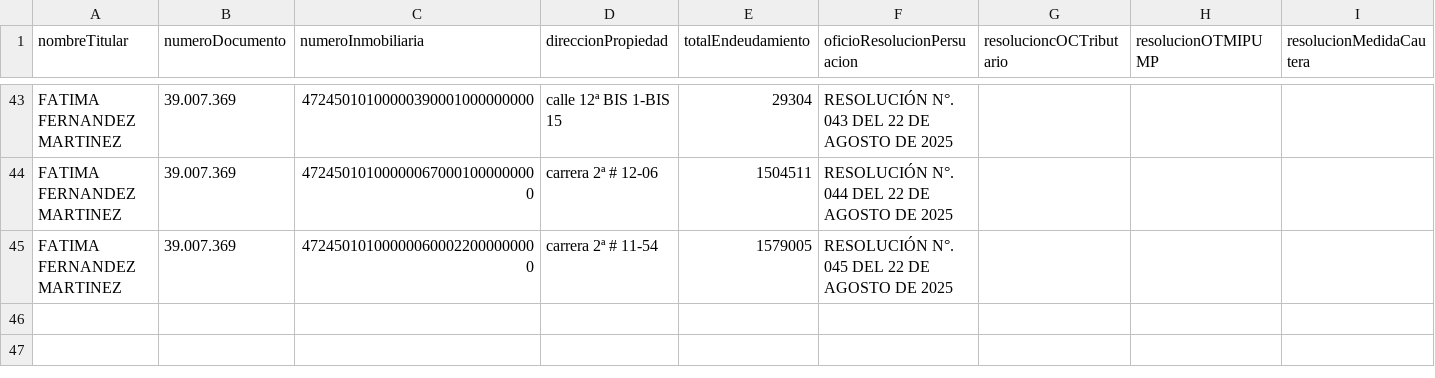
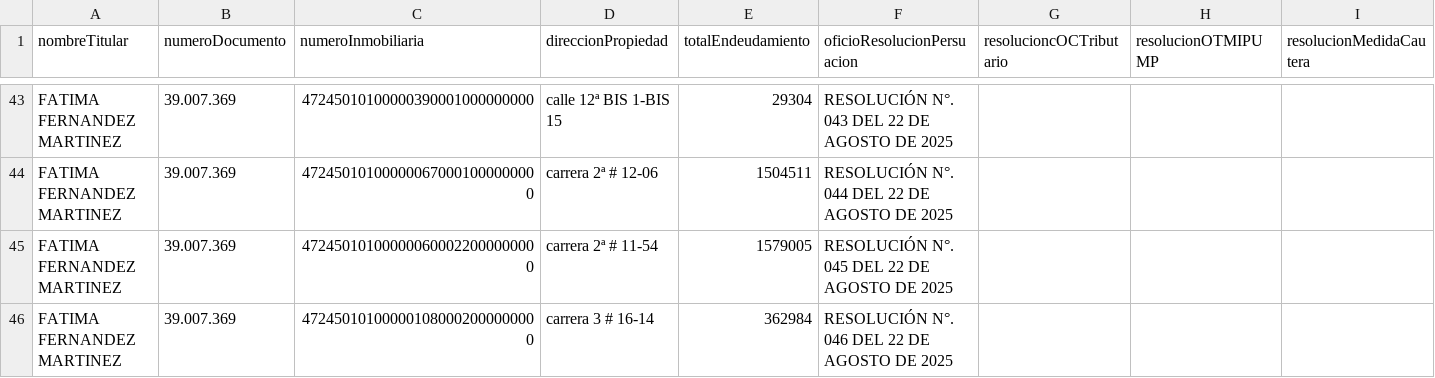
Before and after one commit to JosePicalua/tesoreria.github.io, a CSV file: plantillaSeguimiento/detallesUsuario.csv, drawn as a sheet; only a part is shown, gaps mark what is left out; rows hold the shown columns only; the diff names each change by its address in the sheet, - before the commit and + after, or states it on an @@ line.

Commit message:
Actualización automática - 9/2/2026, 9:45:15 p. m.

```diff
--- a/plantillaSeguimiento/detallesUsuario.csv
+++ b/plantillaSeguimiento/detallesUsuario.csv
+row 46: FATIMA FERNANDEZ MARTINEZ | 39.007.369 | 472450101000001080002000000000 | carrera 3 # 16-14 | 362984 | RESOLUCIÓN N°. 046 DEL 22 DE AGOSTO DE 2025
```
